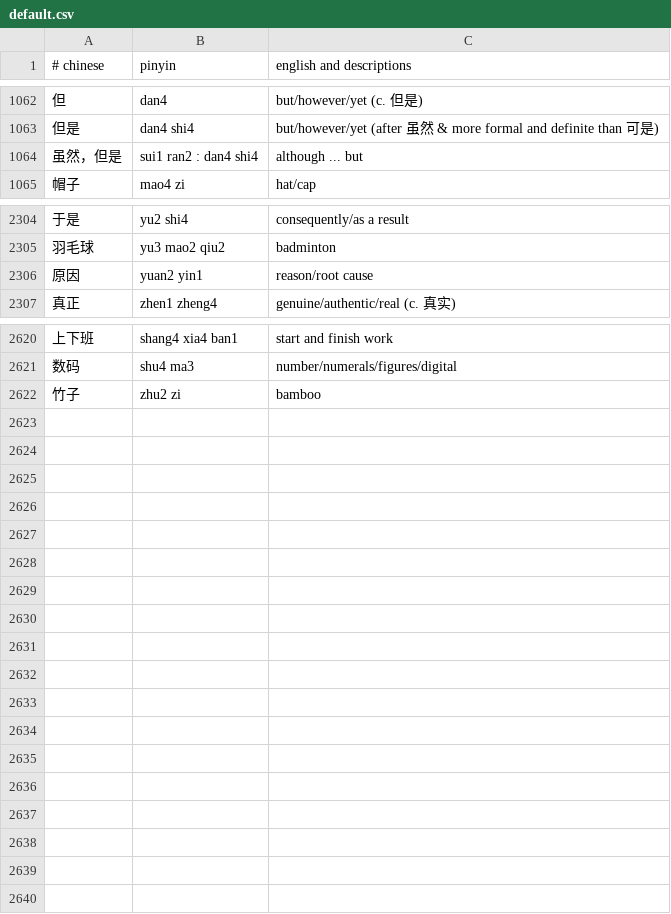
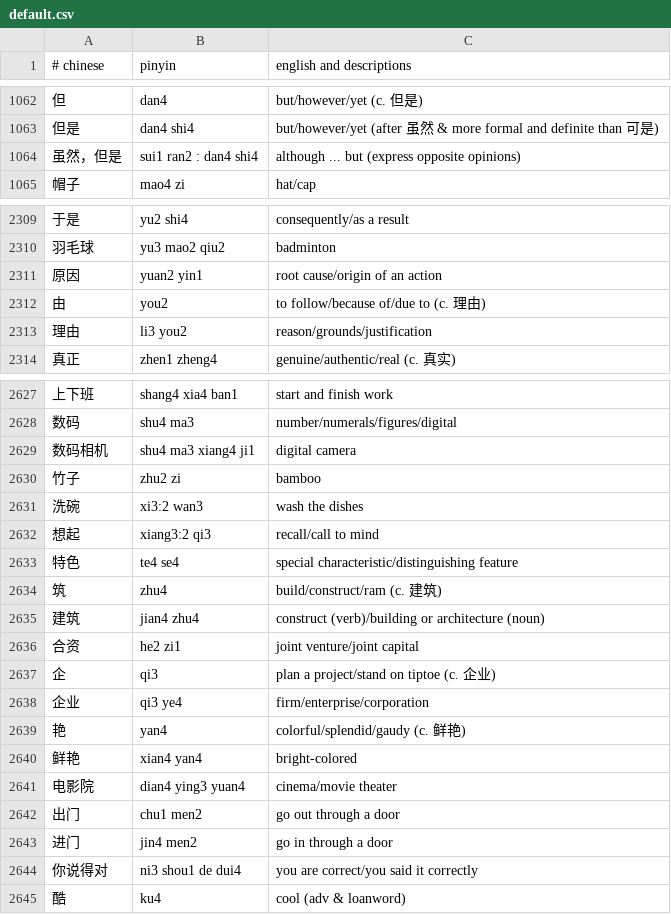
Before and after one commit to nickrusso42518/zhong, a CSV file: inputs/default.csv, drawn as a sheet; only a part is shown, gaps mark what is left out; the diff covers the shown part only.

Commit message:
words [ci skip]

```diff
--- a/inputs/default.csv
+++ b/inputs/default.csv
@@ -1063,3 +1063,3 @@
 但是,dan4 shi4,but/however/yet (after 虽然 & more formal and definite than 可是)
-虽然，但是,sui1 ran2 : dan4 shi4,although ... but
+虽然，但是,sui1 ran2 : dan4 shi4,although ... but (express opposite opinions)
 帽子,mao4 zi,hat/cap
@@ -2305,3 +2310,5 @@
 羽毛球,yu3 mao2 qiu2,badminton
-原因,yuan2 yin1,reason/root cause
+原因,yuan2 yin1,root cause/origin of an action
+由,you2,to follow/because of/due to (c. 理由)
+理由,li3 you2,reason/grounds/justification
 真正,zhen1 zheng4,genuine/authentic/real (c. 真实)
@@ -2621,2 +2628,18 @@
 数码,shu4 ma3,number/numerals/figures/digital
+数码相机,shu4 ma3 xiang4 ji1,digital camera
 竹子,zhu2 zi,bamboo
+洗碗,xi3:2 wan3,wash the dishes
+想起,xiang3:2 qi3,recall/call to mind
+特色,te4 se4,special characteristic/distinguishing feature
+筑,zhu4,build/construct/ram (c. 建筑)
+建筑,jian4 zhu4,construct (verb)/building or architecture (noun)
+合资,he2 zi1,joint venture/joint capital
+企,qi3,plan a project/stand on tiptoe (c. 企业)
+企业,qi3 ye4,firm/enterprise/corporation
+艳,yan4,colorful/splendid/gaudy (c. 鲜艳)
+鲜艳,xian4 yan4,bright-colored
+电影院,dian4 ying3 yuan4,cinema/movie theater
+出门,chu1 men2,go out through a door
+进门,jin4 men2,go in through a door
+你说得对,ni3 shou1 de dui4,you are correct/you said it correctly
+酷,ku4,cool (adv & loanword)
```
Also changed, not shown: 5 added rows and 7 edited cells elsewhere in this file.
